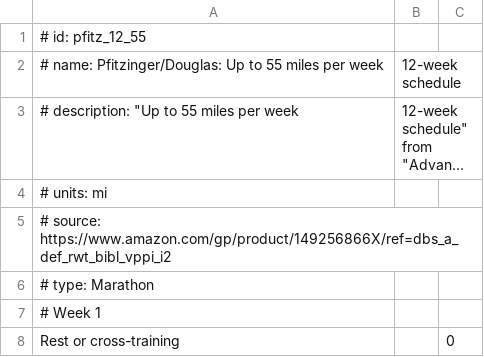
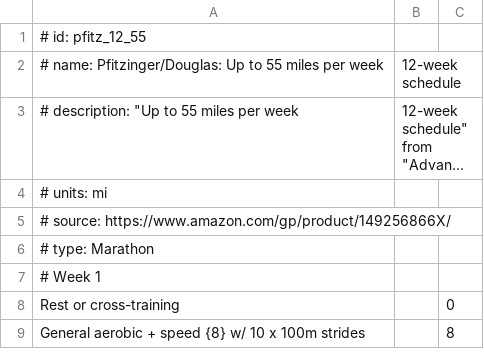
Before and after one commit to nanreh/calendar-hack, a CSV file: public/plans/csv/pfitz_12_55.csv, drawn as a sheet; only a part is shown; the shorter side is filled out with more unchanged rows; long unchanged cells end in ….

```diff
--- a/public/plans/csv/pfitz_12_55.csv
+++ b/public/plans/csv/pfitz_12_55.csv
@@ -4,3 +4,3 @@
 # units: mi
-# source: https://www.amazon.com/gp/product/149256866X/ref=dbs_a_def_rwt_bibl_vppi_i2
+# source: https://www.amazon.com/gp/product/149256866X/
 # type: Marathon
```
Also changed, not shown: public/plans/csv/pfitz_12_70.csv, public/plans/csv/pfitz_18_55.csv, 14 other files.
